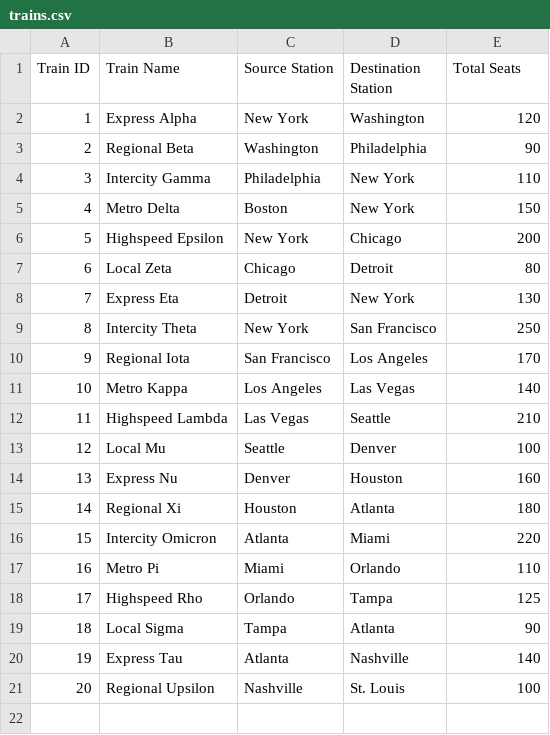
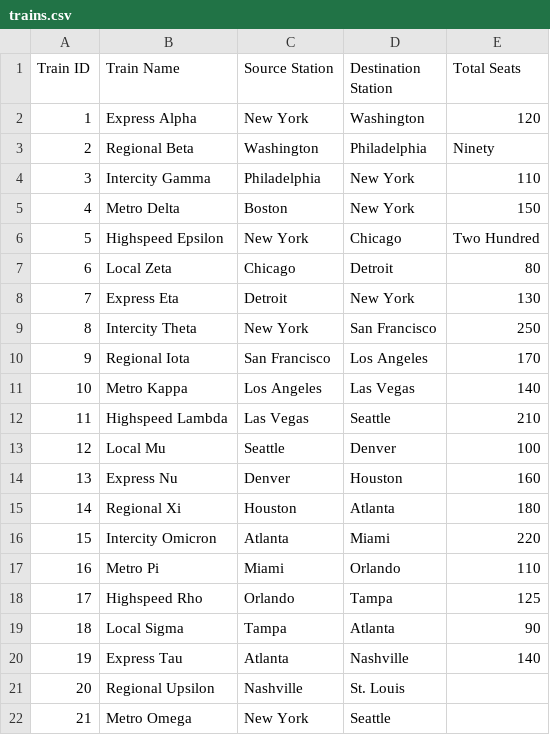
Before and after one commit to jimitchavdadev/College, a CSV file: Sem 5/Python/07_aug_2024/trains.csv, drawn as a sheet.

```diff
--- a/Sem 5/Python/07_aug_2024/trains.csv
+++ b/Sem 5/Python/07_aug_2024/trains.csv
@@ -2,6 +2,6 @@ Train ID,Train Name,Source Station,Destination Station,Total Seats
 1,Express Alpha,New York,Washington,120
-2,Regional Beta,Washington,Philadelphia,90
+2,Regional Beta,Washington,Philadelphia,Ninety
 3,Intercity Gamma,Philadelphia,New York,110
 4,Metro Delta,Boston,New York,150
-5,Highspeed Epsilon,New York,Chicago,200
+5,Highspeed Epsilon,New York,Chicago,Two Hundred
 6,Local Zeta,Chicago,Detroit,80
@@ -20,2 +20,3 @@ Train ID,Train Name,Source Station,Destination Station,Total Seats
 19,Express Tau,Atlanta,Nashville,140
-20,Regional Upsilon,Nashville,St. Louis,100
+20,Regional Upsilon,Nashville,St. Louis,
+21,Metro Omega,New York,Seattle,
```
Also changed, not shown: Sem 5/Python/14_08_2024/student_grades.csv, 4 other files.
